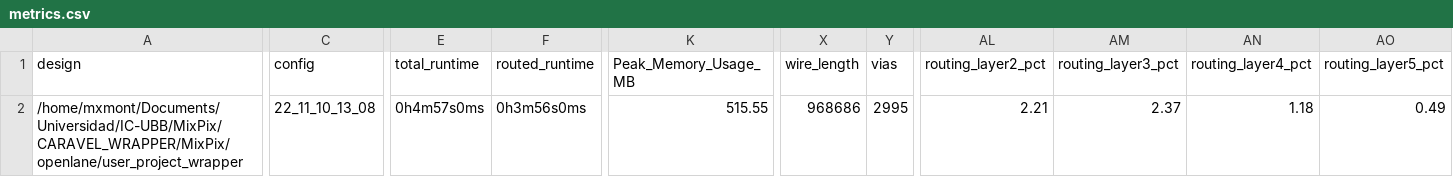
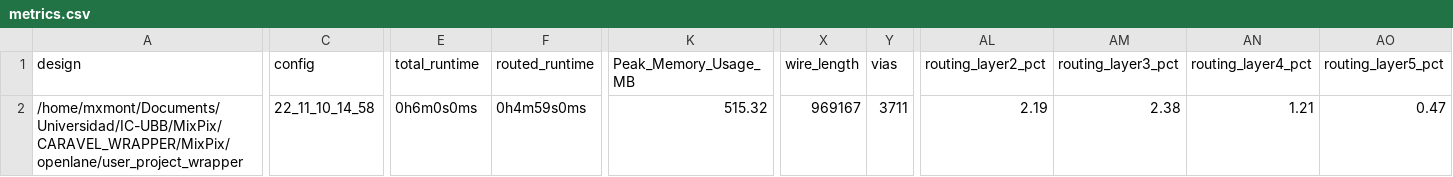
Before and after one commit to HALxmont/MixPix, a CSV file: signoff/user_project_wrapper/metrics.csv, drawn as a sheet; only a part is shown, gaps mark what is left out; the diff names each change by its address in the sheet, - before the commit and + after, or states it on an @@ line.

```diff
--- a/signoff/user_project_wrapper/metrics.csv
+++ b/signoff/user_project_wrapper/metrics.csv
-C2 (config): 22_11_10_13_08
+C2 (config): 22_11_10_14_58
-E2 (total_runtime): 0h4m57s0ms
+E2 (total_runtime): 0h6m0s0ms
-F2 (routed_runtime): 0h3m56s0ms
+F2 (routed_runtime): 0h4m59s0ms
-K2 (Peak_Memory_Usage_MB): 515.55
+K2 (Peak_Memory_Usage_MB): 515.32
-X2 (wire_length): 968686
+X2 (wire_length): 969167
-Y2 (vias): 2995
+Y2 (vias): 3711
-AL2 (routing_layer2_pct): 2.21
+AL2 (routing_layer2_pct): 2.19
-AM2 (routing_layer3_pct): 2.37
+AM2 (routing_layer3_pct): 2.38
-AN2 (routing_layer4_pct): 1.18
+AN2 (routing_layer4_pct): 1.21
-AO2 (routing_layer5_pct): 0.49
+AO2 (routing_layer5_pct): 0.47
```
Also changed, not shown: signoff/rlbp/metrics.csv, 21 other files.
